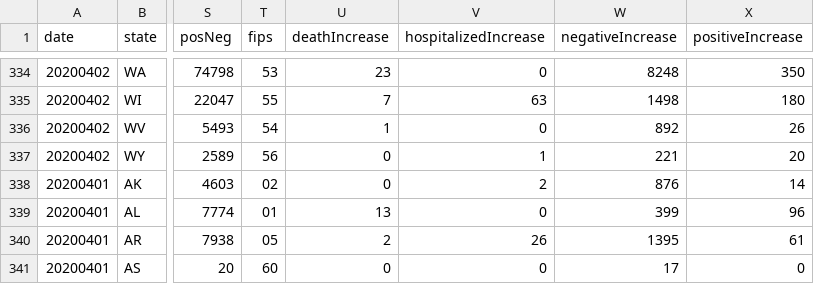
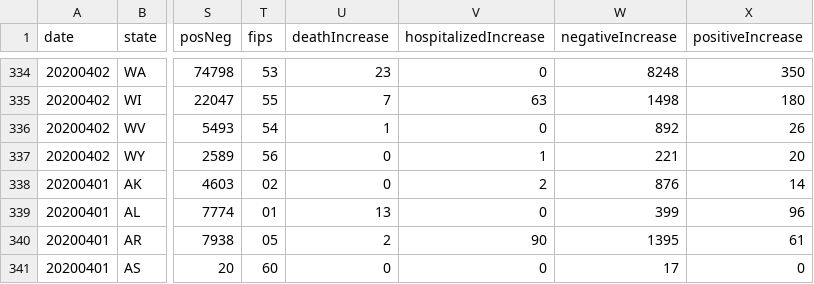
Before and after one commit to smike/covid-tracking-data, a CSV file: data/states_daily_4pm_et.csv, drawn as a sheet; only a part is shown, gaps mark what is left out; the diff covers the shown part only; the diff names each change by its address in the sheet, - before the commit and + after, or states it on an @@ line.

```diff
--- a/data/states_daily_4pm_et.csv
+++ b/data/states_daily_4pm_et.csv
-V340 (hospitalizedIncrease): 26
+V340 (hospitalizedIncrease): 90
```
Also changed, not shown: 96 edited cells elsewhere in this file.
